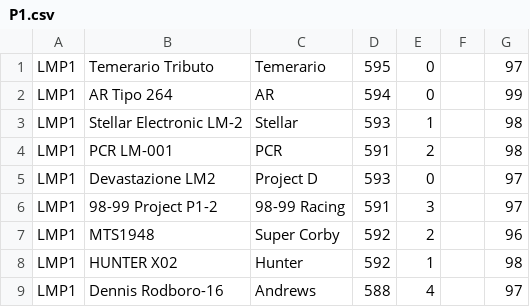
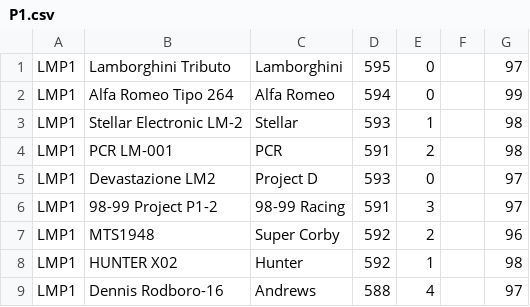
Before and after one commit to Stelank05/GEMV3, a CSV file: V3 Car Data/P1.csv, drawn as a sheet.

```diff
--- a/V3 Car Data/P1.csv
+++ b/V3 Car Data/P1.csv
@@ -1,3 +1,3 @@
-LMP1,Temerario Tributo,Temerario,595,0,,97
-LMP1,AR Tipo 264,AR,594,0,,99
+LMP1,Lamborghini Tributo,Lamborghini,595,0,,97
+LMP1,Alfa Romeo Tipo 264,Alfa Romeo,594,0,,99
 LMP1,Stellar Electronic LM-2,Stellar,593,1,,98
```
Also changed, not shown: V3 Car Data/GT3.csv, V3 Car Data/GTE.csv, 4 other files.
